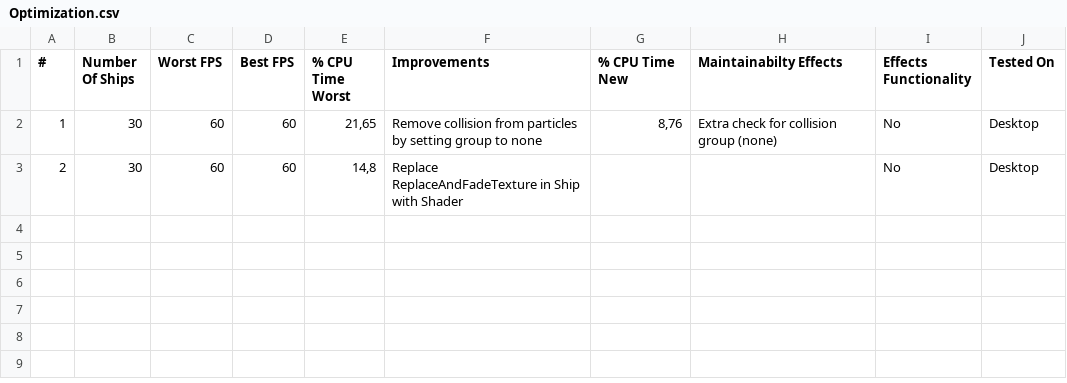
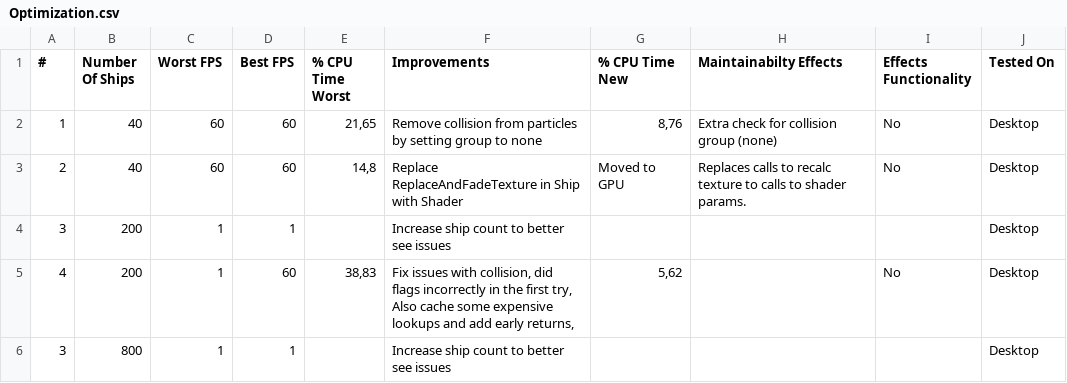
Before and after one commit to Foxxite/GameDevSamples, a CSV file: Samples/8. Optimization/Optimization.csv, drawn as a sheet.

Commit message:
Optimize collision detection and fix flag enum implementation
Refactors `CheckCollision` in `GameManager` for improved performance by caching collection counts, adding early returns, and leveraging bitwise operations for efficient layer checks. Correctly defines `CollisionType` as a `[Flags]` enum using bitwise assignments for robustness. Increases default ship spawn count to better stress-test and verify performance improvements.

```diff
--- a/Samples/8. Optimization/Optimization.csv
+++ b/Samples/8. Optimization/Optimization.csv
@@ -1,3 +1,6 @@
 #;Number Of Ships;Worst FPS;Best FPS;% CPU Time Worst;Improvements;% CPU Time New;Maintainabilty Effects;Effects Functionality;Tested On
-1;30;60;60;21,65;Remove collision from particles by setting group to none;8,76;Extra check for collision group (none);No;Desktop
-2;30;60;60;14,8;Replace ReplaceAndFadeTexture in Ship with Shader;;;No;Desktop
+1;40;60;60;21,65;Remove collision from particles by setting group to none;8,76;Extra check for collision group (none);No;Desktop
+2;40;60;60;14,8;Replace ReplaceAndFadeTexture in Ship with Shader;Moved to GPU;Replaces calls to recalc texture to calls to shader params.;No;Desktop
+3;200;1;1;;Increase ship count to better see issues;;;;Desktop
+4;200;1;60;38,83;Fix issues with collision, did flags incorrectly in the first try, Also cache some expensive lookups and add early returns,;5,62;;No;Desktop
+3;800;1;1;;Increase ship count to better see issues;;;;Desktop
```
Also changed, not shown: 4 other files.
